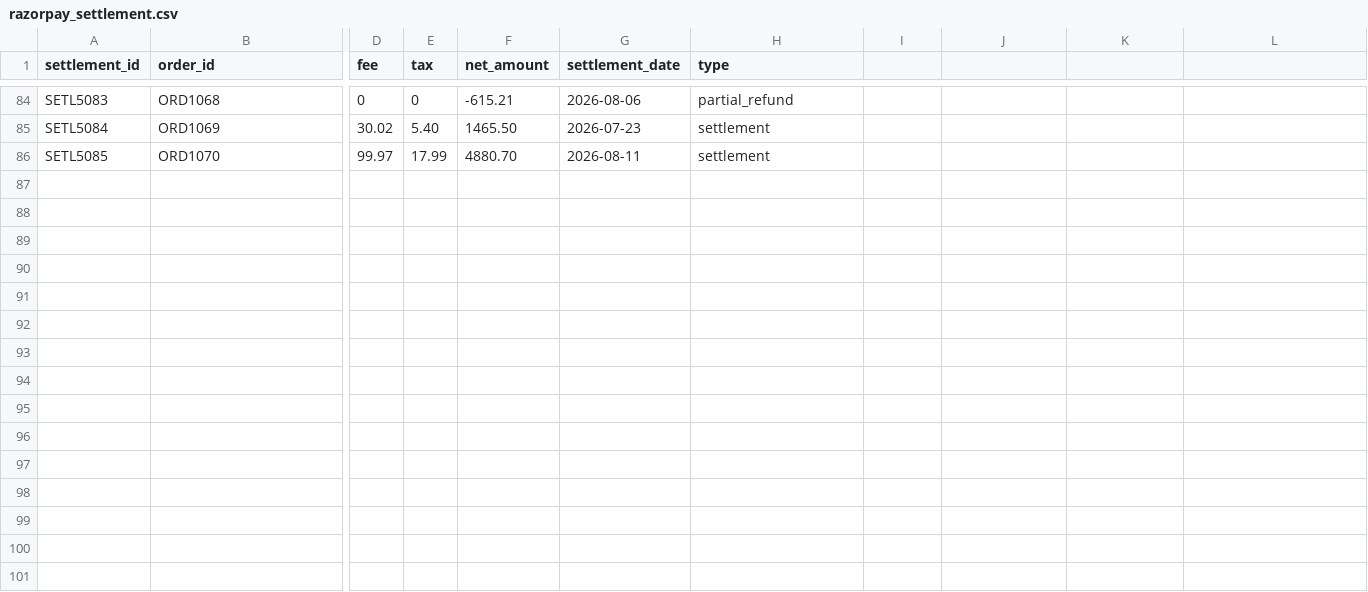
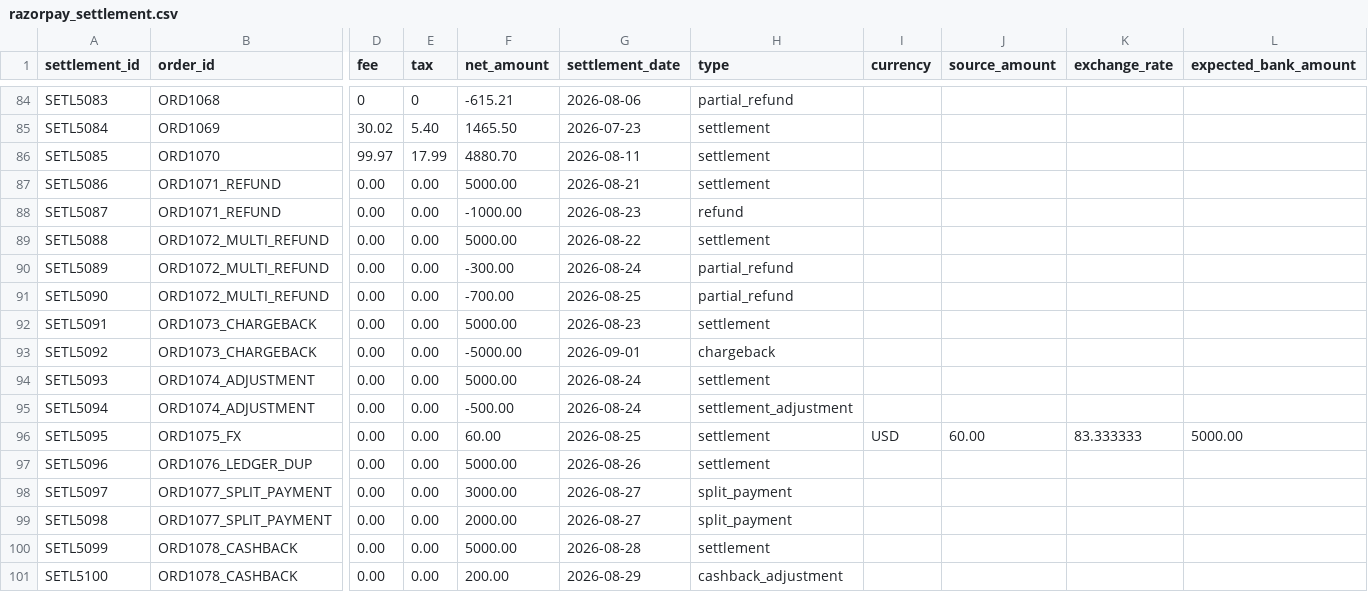
Before and after one commit to nayanashaji/Veriq, a CSV file: data/razorpay_settlement.csv, drawn as a sheet; only a part is shown, gaps mark what is left out; rows hold the shown columns only; the diff names each change by its address in the sheet, - before the commit and + after, or states it on an @@ line.

```diff
--- a/data/razorpay_settlement.csv
+++ b/data/razorpay_settlement.csv
-I1: (empty)
+I1: currency
-J1: (empty)
+J1: source_amount
-K1: (empty)
+K1: exchange_rate
-L1: (empty)
+L1: expected_bank_amount
+row 87: SETL5086 | ORD1071_REFUND | 0.00 | 0.00 | 5000.00 | 2026-08-21 | settlement
+row 88: SETL5087 | ORD1071_REFUND | 0.00 | 0.00 | -1000.00 | 2026-08-23 | refund
+row 89: SETL5088 | ORD1072_MULTI_REFUND | 0.00 | 0.00 | 5000.00 | 2026-08-22 | settlement
+row 90: SETL5089 | ORD1072_MULTI_REFUND | 0.00 | 0.00 | -300.00 | 2026-08-24 | partial_refund
+row 91: SETL5090 | ORD1072_MULTI_REFUND | 0.00 | 0.00 | -700.00 | 2026-08-25 | partial_refund
+row 92: SETL5091 | ORD1073_CHARGEBACK | 0.00 | 0.00 | 5000.00 | 2026-08-23 | settlement
+row 93: SETL5092 | ORD1073_CHARGEBACK | 0.00 | 0.00 | -5000.00 | 2026-09-01 | chargeback
+row 94: SETL5093 | ORD1074_ADJUSTMENT | 0.00 | 0.00 | 5000.00 | 2026-08-24 | settlement
+row 95: SETL5094 | ORD1074_ADJUSTMENT | 0.00 | 0.00 | -500.00 | 2026-08-24 | settlement_adjustment
+row 96: SETL5095 | ORD1075_FX | 0.00 | 0.00 | 60.00 | 2026-08-25 | settlement | USD | 60.00 | 83.333333 | 5000.00
+row 97: SETL5096 | ORD1076_LEDGER_DUP | 0.00 | 0.00 | 5000.00 | 2026-08-26 | settlement
+row 98: SETL5097 | ORD1077_SPLIT_PAYMENT | 0.00 | 0.00 | 3000.00 | 2026-08-27 | split_payment
+row 99: SETL5098 | ORD1077_SPLIT_PAYMENT | 0.00 | 0.00 | 2000.00 | 2026-08-27 | split_payment
+row 100: SETL5099 | ORD1078_CASHBACK | 0.00 | 0.00 | 5000.00 | 2026-08-28 | settlement
+row 101: SETL5100 | ORD1078_CASHBACK | 0.00 | 0.00 | 200.00 | 2026-08-29 | cashback_adjustment
```
Also changed, not shown: data/bank_statement.csv, data/ground_truth.csv, 16 other files.
